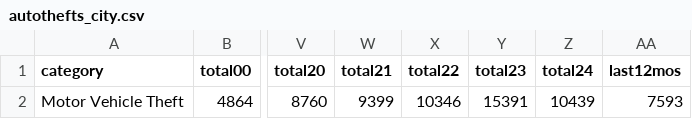
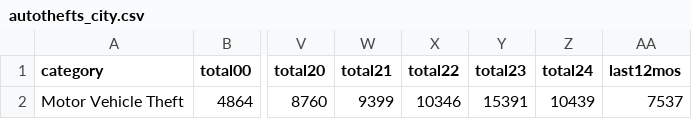
Before and after one commit to abcotvdata/safetytracker_oakland, a CSV file: data/output/yearly/autothefts_city.csv, drawn as a sheet; only a part is shown, gaps mark what is left out; the diff names each change by its address in the sheet, - before the commit and + after, or states it on an @@ line.

```diff
--- a/data/output/yearly/autothefts_city.csv
+++ b/data/output/yearly/autothefts_city.csv
-AA2 (last12mos): 7593
+AA2 (last12mos): 7537
```
Also changed, not shown: data/output/oakland_crime.csv, data/output/recent/oakland_crime_recent.csv, 37 other files.
